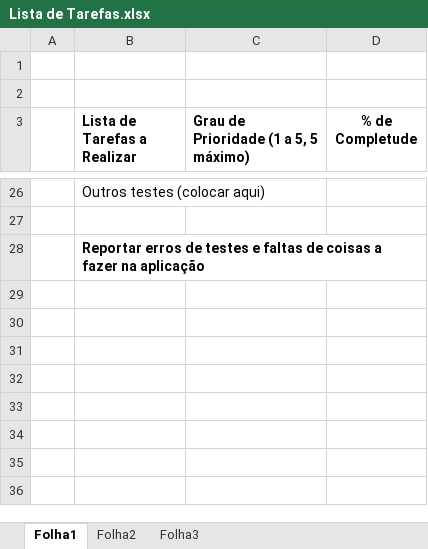
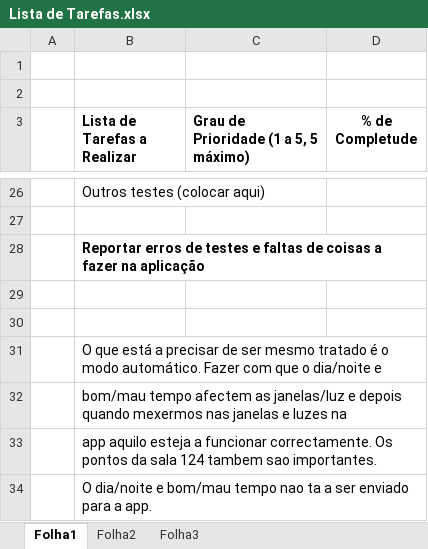
Before and after one commit to Rui90/SmartHome, an Excel workbook: Lista de Tarefas.xlsx, sheet Folha1, drawn as a sheet; only a part is shown, gaps mark what is left out; values as stored, in another font and other column widths than the file's, no borders; the diff names each change by its address in the sheet, - before the commit and + after, or states it on an @@ line.

```diff
--- a/Lista de Tarefas.xlsx (sheet Folha1)
+++ b/Lista de Tarefas.xlsx (sheet Folha1)
+row 29: (empty)
+row 30: (empty)
+row 31:  | O que está a precisar de ser mesmo tratado é o modo automático. Fazer com que o dia/noite e
+row 32:  | bom/mau tempo afectem as janelas/luz e depois quando mexermos nas janelas e luzes na
+row 33:  | app aquilo esteja a funcionar correctamente. Os pontos da sala 124 tambem sao importantes.
+row 34:  | O dia/noite e bom/mau tempo nao ta a ser enviado para a app.
```
Also changed, not shown: 7 other files.
